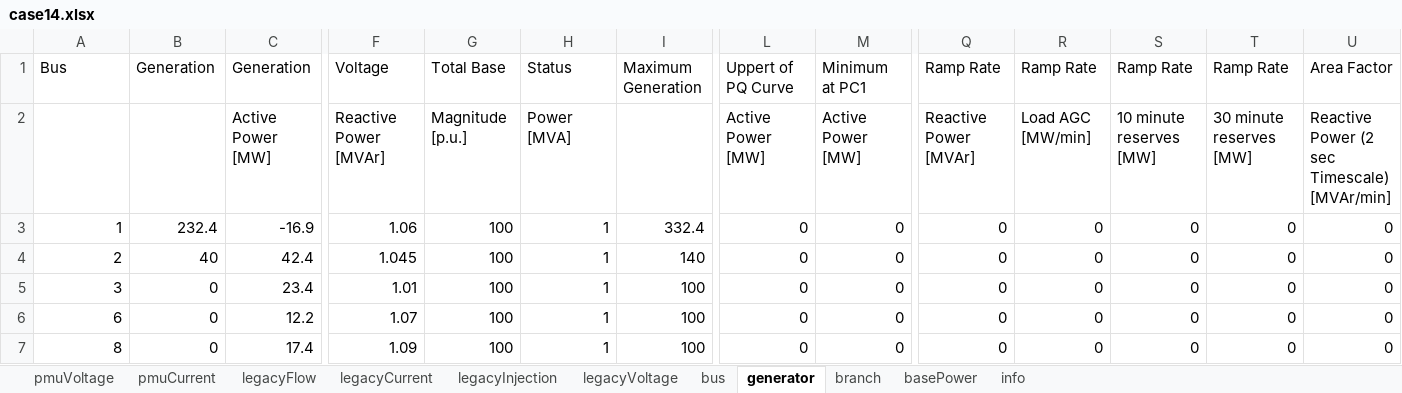
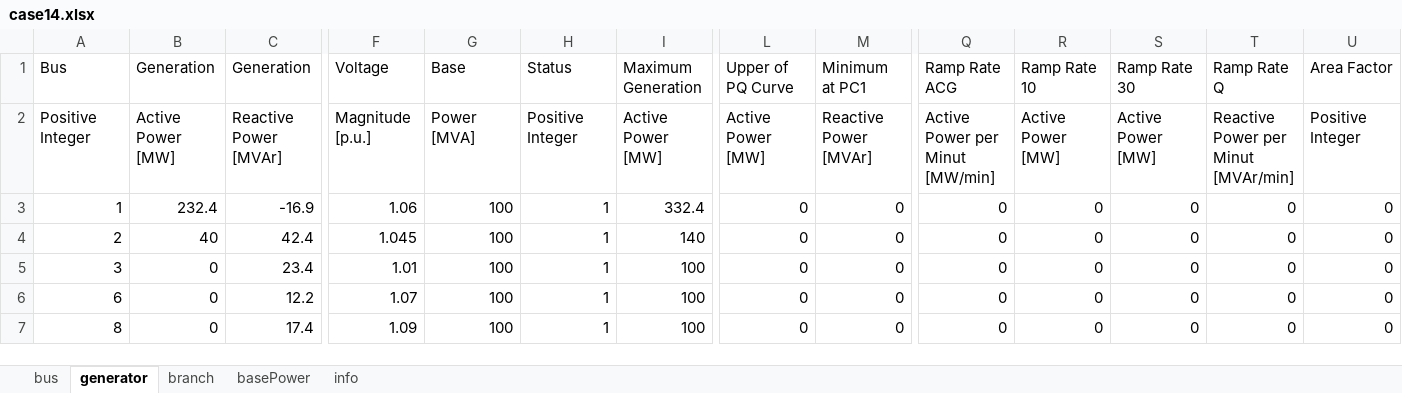
Before and after one commit to mcosovic/JuliaGrid.jl, an Excel workbook: src/data/case14.xlsx, sheet generator, drawn as a sheet; only a part is shown, gaps mark what is left out; values as stored, in another font and other column widths than the file's, no borders; the diff names each change by its address in the sheet, - before the commit and + after, or states it on an @@ line.

```diff
--- a/src/data/case14.xlsx (sheet generator)
+++ b/src/data/case14.xlsx (sheet generator)
-sheet tab: pmuVoltage
-sheet tab: pmuCurrent
-sheet tab: legacyFlow
-sheet tab: legacyCurrent
-sheet tab: legacyInjection
-sheet tab: legacyVoltage
-G1: Total Base
+G1: Base
-L1: Uppert of PQ Curve
+L1: Upper of PQ Curve
-Q1: Ramp Rate
+Q1: Ramp Rate ACG
-R1: Ramp Rate
+R1: Ramp Rate 10
-S1: Ramp Rate
+S1: Ramp Rate 30
-T1: Ramp Rate
+T1: Ramp Rate Q
-A2 (Bus): (empty)
+A2 (Bus): Positive Integer
-B2 (Generation): (empty)
+B2 (Generation): Active Power [MW]
-C2 (Generation): Active Power [MW]
+C2 (Generation): Reactive Power [MVAr]
-F2 (Voltage): Reactive Power [MVAr]
+F2 (Voltage): Magnitude [p.u.]
-G2 (Base): Magnitude [p.u.]
+G2 (Base): Power [MVA]
-H2 (Status): Power [MVA]
+H2 (Status): Positive Integer
-I2 (Maximum Generation): (empty)
+I2 (Maximum Generation): Active Power [MW]
-M2 (Minimum at PC1): Active Power [MW]
+M2 (Minimum at PC1): Reactive Power [MVAr]
-Q2 (Ramp Rate ACG): Reactive Power [MVAr]
+Q2 (Ramp Rate ACG): Active Power per Minut [MW/min]
-R2 (Ramp Rate 10): Load AGC [MW/min]
+R2 (Ramp Rate 10): Active Power [MW]
-S2 (Ramp Rate 30): 10 minute reserves [MW]
+S2 (Ramp Rate 30): Active Power [MW]
-T2 (Ramp Rate Q): 30 minute reserves [MW]
+T2 (Ramp Rate Q): Reactive Power per Minut [MVAr/min]
-U2 (Area Factor): Reactive Power (2 sec Timescale) [MVAr/min]
+U2 (Area Factor): Positive Integer
```
Also changed, not shown: sheet branch, sheet info, sheet bus, 8 other files.
